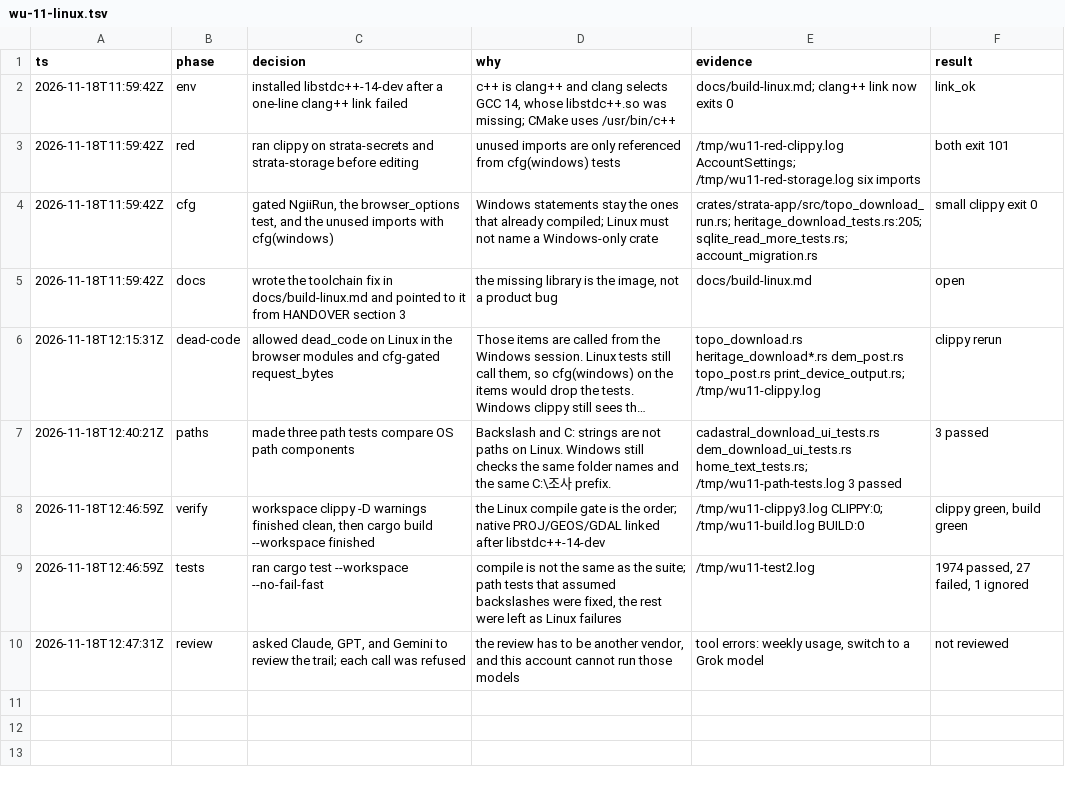
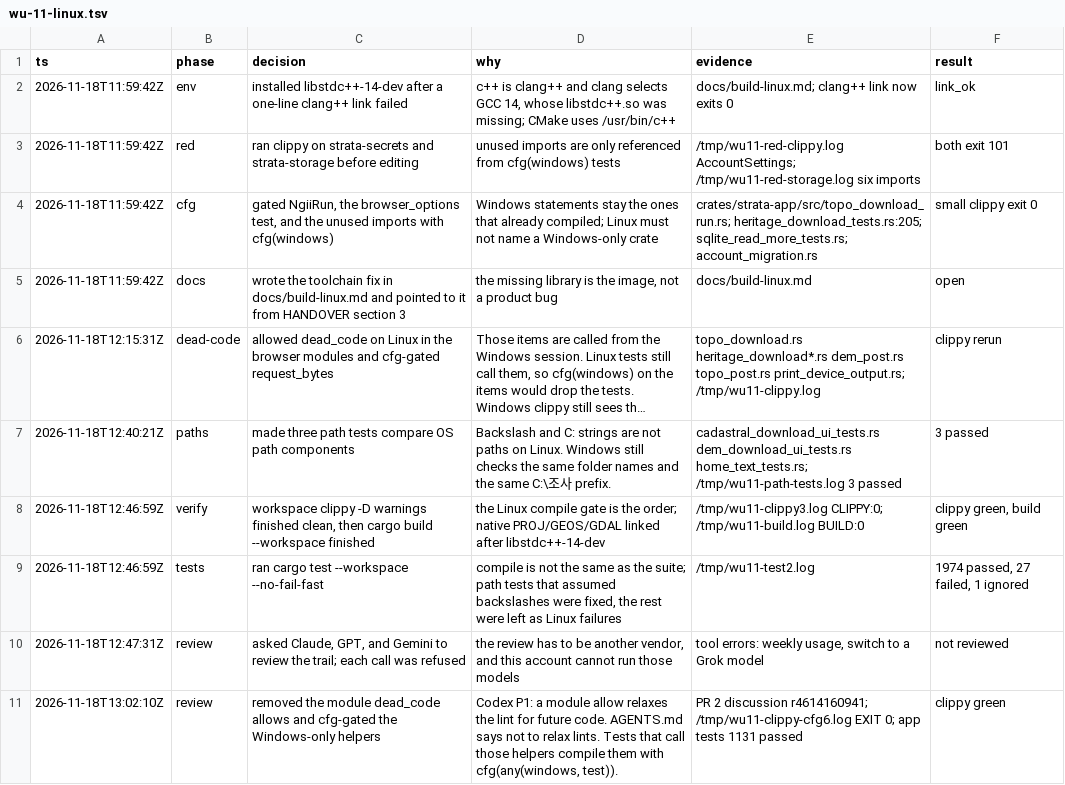
Before and after one commit to kesekikwon-netizen/hgis-rust, a TSV file: .audit/wu-11-linux.tsv, drawn as a sheet; long unchanged cells end in ….

```diff
--- a/.audit/wu-11-linux.tsv
+++ b/.audit/wu-11-linux.tsv
@@ -10 +10,2 @@ ts	phase	decision	why	evidence	result
 2026-11-18T12:47:31Z	review	asked Claude, GPT, and Gemini to review the trail; each call was refused	the review has to be another vendor, and this account cannot run those models	tool errors: weekly usage, switch to a Grok model	not reviewed
+2026-11-18T13:02:10Z	review	removed the module dead_code allows and cfg-gated the Windows-only helpers	Codex P1: a module allow relaxes the lint for future code. AGENTS.md says not to relax lints. Tests that call those helpers compile them with cfg(any(windows, test)).	PR 2 discussion r4614160941; /tmp/wu11-clippy-cfg6.log EXIT 0; app tests 1131 passed	clippy green
```
Also changed, not shown: 11 other files.
